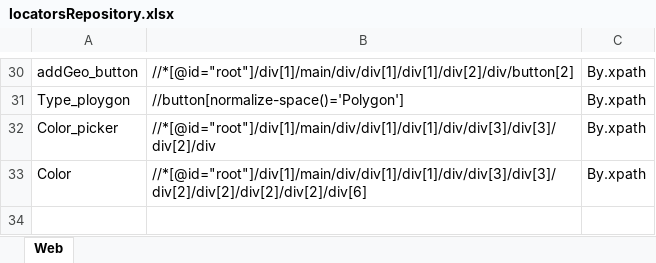
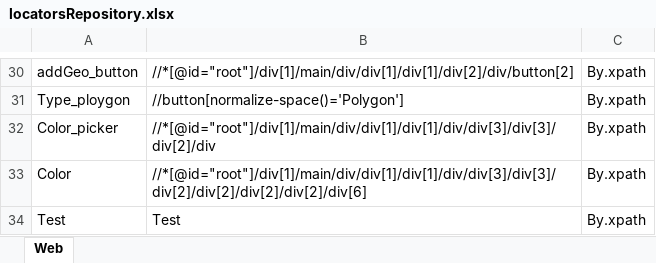
Before and after one commit to Sachintha-Samarathunga/GIT-Fleet-Management-Automation, an Excel workbook: data/locatorsRepository.xlsx, sheet Web, drawn as a sheet; only a part is shown, gaps mark what is left out; values as stored, in another font and other column widths than the file's, no borders; the diff names each change by its address in the sheet, - before the commit and + after, or states it on an @@ line.

Commit message:
Second commit

```diff
--- a/data/locatorsRepository.xlsx (sheet Web)
+++ b/data/locatorsRepository.xlsx (sheet Web)
+row 34: Test | Test | By.xpath
```
